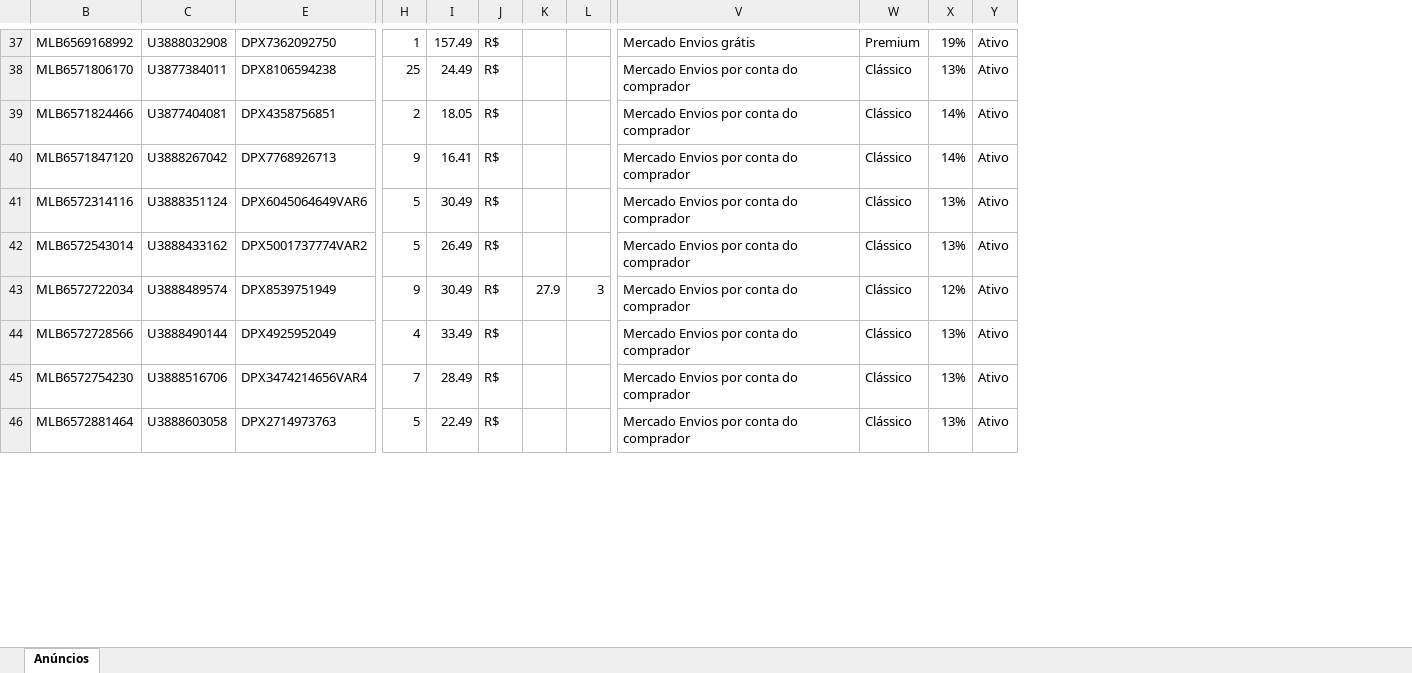
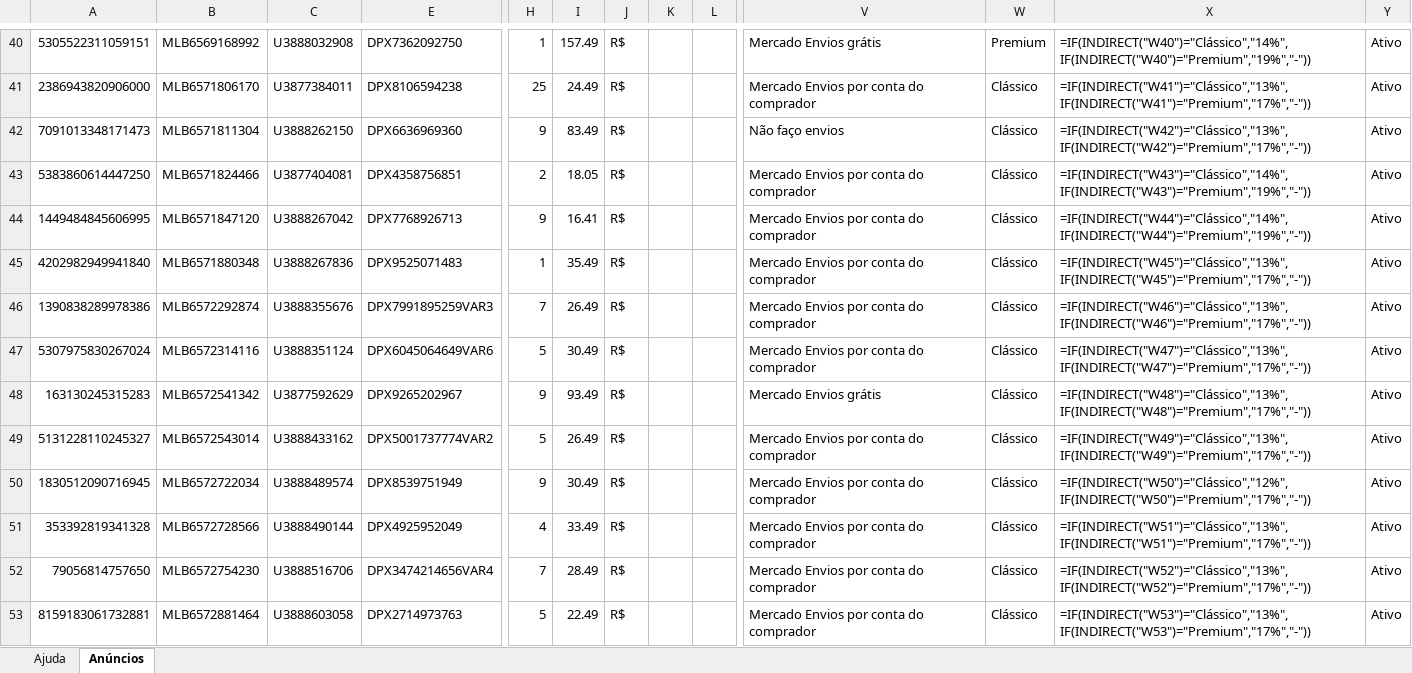
Before and after one commit to girl-poli/smartstore, an Excel workbook: data_external/catalogo-ml.xlsx, sheet Anúncios, drawn as a sheet; only a part is shown, gaps mark what is left out; values as stored, in another font and other column widths than the file's, no cell formats; formulas without a stored value are shown as written; conditional formats not drawn; removed rows and columns are numbered as before the commit, all else as after; rows hold the shown columns only; the diff covers the shown part only; the diff names each change by its address in the sheet, - before the commit and + after, or states it on an @@ line.

```diff
--- a/data_external/catalogo-ml.xlsx (sheet Anúncios)
+++ b/data_external/catalogo-ml.xlsx (sheet Anúncios)
+sheet tab: Ajuda
@@ column A unhidden, rows 40-41: 5305522311059151 | 2386943820906000; rows 43-44: 5383860614447250 | 1449484845606995; row 47: 5307975830267024; rows 49-53: 5131228110245327 | 1830512090716945 | 353392819341328 | 79056814757650 | 8159183061732881 @@
-column X, rows 37-46: 19% | 13% | 14% | 14% | 13% | 13% | 12% | 13% | 13% | 13%
+column X, rows 40-41: =IF(INDIRECT("W40")="Clássico","14%",IF(INDIRECT("W40")="Premium","19%","-")) | =IF(INDIRECT("W41")="Clássico","13%",IF(INDIRECT("W41")="Premium","17%","-")); rows 43-44: =IF(INDIRECT("W43")="Clássico","14%",IF(INDIRECT("W43")="Premium","19%","-")) | =IF(INDIRECT("W44")="Clássico","14%",IF(INDIRECT("W44")="Premium","19%","-")); row 47: =IF(INDIRECT("W47")="Clássico","13%",IF(INDIRECT("W47")="Premium","17%","-")); rows 49-53: =IF(INDIRECT("W49")="Clássico","13%",IF(INDIRECT("W49")="Premium","17%","-")) | =IF(INDIRECT("W50")="Clássico","12%",IF(INDIRECT("W50")="Premium","17%","-")) | =IF(INDIRECT("W51")="Clássico","13%",IF(INDIRECT("W51")="Premium","17%","-")) | =IF(INDIRECT("W52")="Clássico","13%",IF(INDIRECT("W52")="Premium","17%","-")) | =IF(INDIRECT("W53")="Clássico","13%",IF(INDIRECT("W53")="Premium","17%","-"))
+row 42: 7091013348171473 | MLB6571811304 | U3888262150 | DPX6636969360 | 9 | 83.49 | R$ |  |  | Não faço envios | Clássico | =IF(INDIRECT("W42")="Clássico","13%",IF(INDIRECT("W42")="Premium","17%","-")) | Ativo
+row 45: 4202982949941840 | MLB6571880348 | U3888267836 | DPX9525071483 | 1 | 35.49 | R$ |  |  | Mercado Envios por conta do comprador | Clássico | =IF(INDIRECT("W45")="Clássico","13%",IF(INDIRECT("W45")="Premium","17%","-")) | Ativo
+row 46: 1390838289978386 | MLB6572292874 | U3888355676 | DPX7991895259VAR3 | 7 | 26.49 | R$ |  |  | Mercado Envios por conta do comprador | Clássico | =IF(INDIRECT("W46")="Clássico","13%",IF(INDIRECT("W46")="Premium","17%","-")) | Ativo
+row 48: 163130245315283 | MLB6572541342 | U3877592629 | DPX9265202967 | 9 | 93.49 | R$ |  |  | Mercado Envios grátis | Clássico | =IF(INDIRECT("W48")="Clássico","13%",IF(INDIRECT("W48")="Premium","17%","-")) | Ativo
-K50: 27.9
+K50: (empty)
-L50: 3
+L50: (empty)
```
Also changed, not shown: 38 added rows, 39 removed rows, 1 moved row and 77 edited cells elsewhere in this sheet, cell formats, hidden cells, charts or pictures, data_external/catalogo-tiktok.xlsx, data_external/vendas-tiktok.xlsx, 1 other file.
